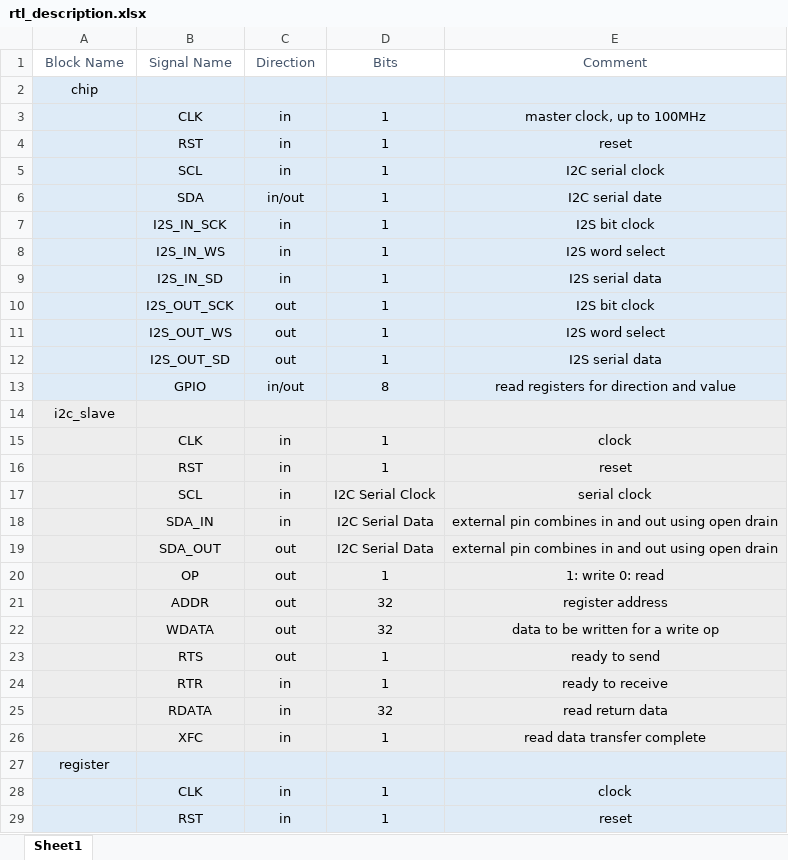
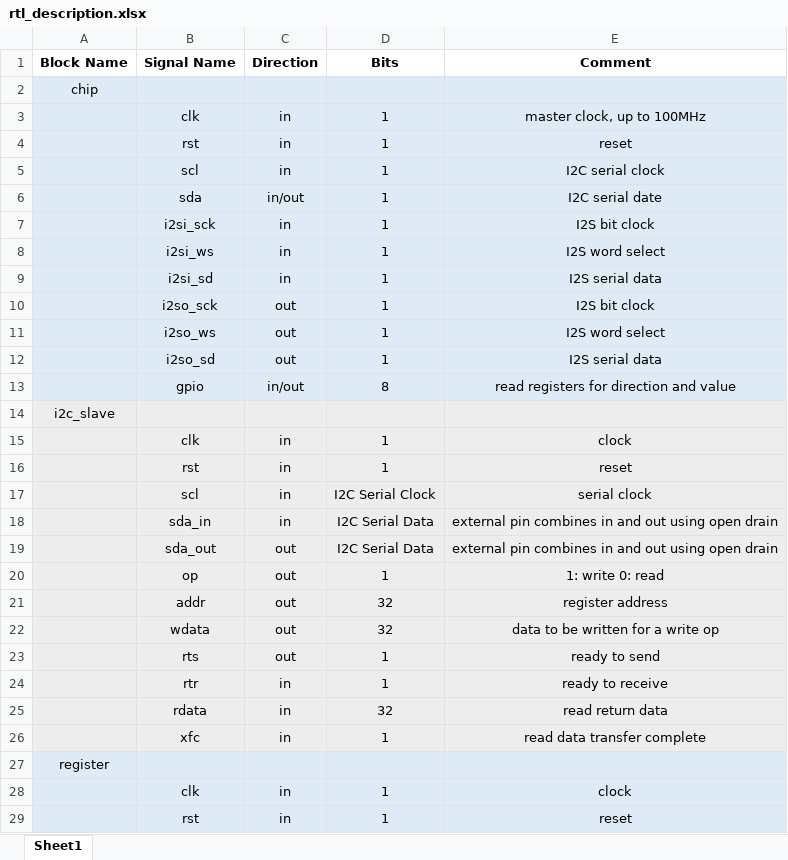
Before and after one commit to SeniorProject-2016/Chip-Design, an Excel workbook: proj_asic/docs/rtl_description.xlsx, sheet Sheet1, drawn as a sheet; only a part is shown; values as stored, in another font and other column widths than the file's, no borders; the diff covers the shown part only; the diff names each change by its address in the sheet, - before the commit and + after, or states it on an @@ line.

Commit message:
Updated Excel Documents

```diff
--- a/proj_asic/docs/rtl_description.xlsx (sheet Sheet1)
+++ b/proj_asic/docs/rtl_description.xlsx (sheet Sheet1)
@@ A1:E1 bold: off → on, text colour: #44546A → black @@
-B3 (Signal Name): CLK
+B3 (Signal Name): clk
-B4 (Signal Name): RST
+B4 (Signal Name): rst
-B5 (Signal Name): SCL
+B5 (Signal Name): scl
-B6 (Signal Name): SDA
+B6 (Signal Name): sda
-B7 (Signal Name): I2S_IN_SCK
+B7 (Signal Name): i2si_sck
-B8 (Signal Name): I2S_IN_WS
+B8 (Signal Name): i2si_ws
-B9 (Signal Name): I2S_IN_SD
+B9 (Signal Name): i2si_sd
-B10 (Signal Name): I2S_OUT_SCK
+B10 (Signal Name): i2so_sck
-B11 (Signal Name): I2S_OUT_WS
+B11 (Signal Name): i2so_ws
-B12 (Signal Name): I2S_OUT_SD
+B12 (Signal Name): i2so_sd
-B13 (Signal Name): GPIO
+B13 (Signal Name): gpio
-B15 (Signal Name): CLK
+B15 (Signal Name): clk
-B16 (Signal Name): RST
+B16 (Signal Name): rst
-B17 (Signal Name): SCL
+B17 (Signal Name): scl
-B18 (Signal Name): SDA_IN
+B18 (Signal Name): sda_in
-B19 (Signal Name): SDA_OUT
+B19 (Signal Name): sda_out
-B20 (Signal Name): OP
+B20 (Signal Name): op
-B21 (Signal Name): ADDR
+B21 (Signal Name): addr
-B22 (Signal Name): WDATA
+B22 (Signal Name): wdata
-B23 (Signal Name): RTS
+B23 (Signal Name): rts
-B24 (Signal Name): RTR
+B24 (Signal Name): rtr
-B25 (Signal Name): RDATA
+B25 (Signal Name): rdata
-B26 (Signal Name): XFC
+B26 (Signal Name): xfc
-B28 (Signal Name): CLK
+B28 (Signal Name): clk
-B29 (Signal Name): RST
+B29 (Signal Name): rst
```
Also changed, not shown: 5 added rows, 3 removed rows and 42 edited cells elsewhere in this sheet, 4 other files.
